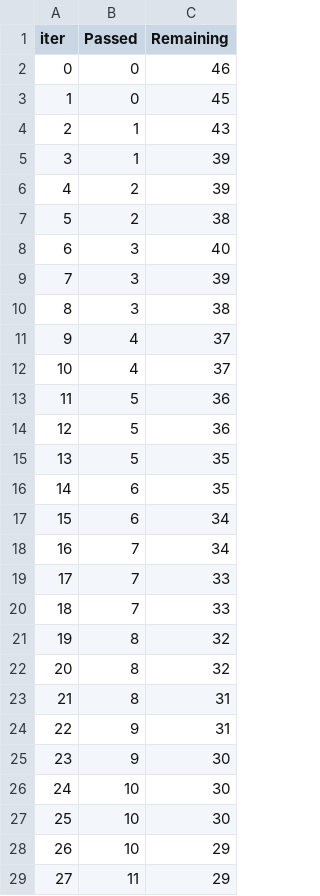
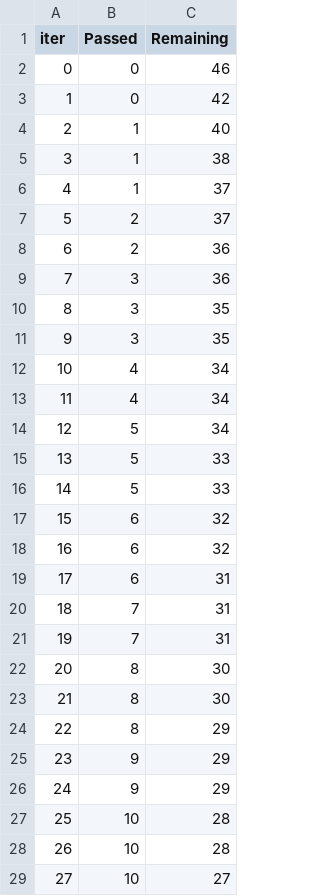
Before and after one commit to sachin-pharande/End-to-End-ML-Project-13, a TSV file: catboost_info/time_left.tsv, drawn as a sheet; only a part is shown; the diff covers the shown part only.

Commit message:
Data Transformation Done

```diff
--- a/catboost_info/time_left.tsv
+++ b/catboost_info/time_left.tsv
@@ -2,28 +2,28 @@ iter	Passed	Remaining
 0	0	46
-1	0	45
-2	1	43
-3	1	39
-4	2	39
-5	2	38
-6	3	40
-7	3	39
-8	3	38
-9	4	37
-10	4	37
-11	5	36
-12	5	36
-13	5	35
-14	6	35
-15	6	34
-16	7	34
-17	7	33
-18	7	33
-19	8	32
-20	8	32
-21	8	31
-22	9	31
-23	9	30
-24	10	30
-25	10	30
-26	10	29
-27	11	29
+1	0	42
+2	1	40
+3	1	38
+4	1	37
+5	2	37
+6	2	36
+7	3	36
+8	3	35
+9	3	35
+10	4	34
+11	4	34
+12	5	34
+13	5	33
+14	5	33
+15	6	32
+16	6	32
+17	6	31
+18	7	31
+19	7	31
+20	8	30
+21	8	30
+22	8	29
+23	9	29
+24	9	29
+25	10	28
+26	10	28
+27	10	27
```
Also changed, not shown: 88 edited cells elsewhere in this file, 2 other files.
